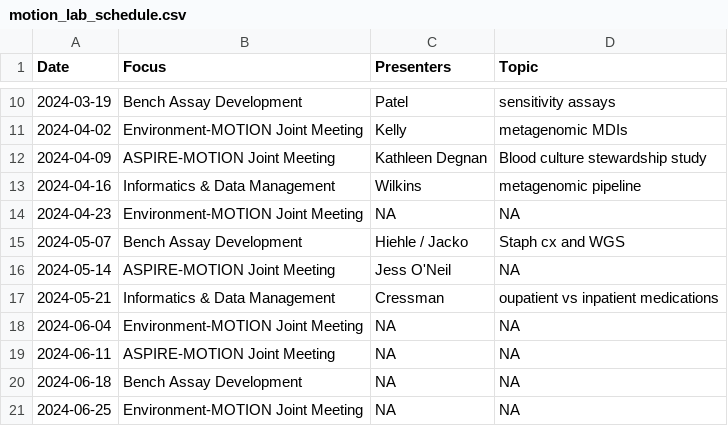
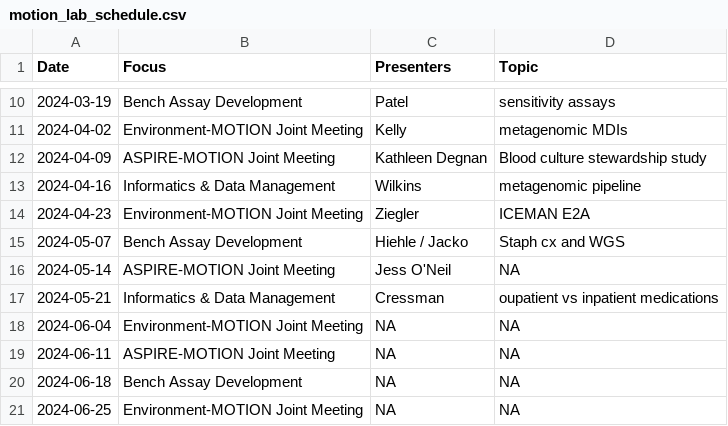
Before and after one commit to bjklab/motionlab-site, a CSV file: discussion_topics/motion_lab_schedule.csv, drawn as a sheet; only a part is shown, gaps mark what is left out.

```diff
--- a/discussion_topics/motion_lab_schedule.csv
+++ b/discussion_topics/motion_lab_schedule.csv
@@ -13,3 +13,3 @@ Date,Focus,Presenters,Topic
 2024-04-16,Informatics & Data Management,Wilkins,metagenomic pipeline
-2024-04-23,Environment-MOTION Joint Meeting,NA,NA
+2024-04-23,Environment-MOTION Joint Meeting,Ziegler,ICEMAN E2A
 2024-05-07,Bench Assay Development,Hiehle / Jacko,Staph cx and WGS
```
Also changed, not shown: docs/discussion_topics/motion_lab_schedule.csv, docs/people/MOTIONPeopleWithSurv_DATA.csv, 27 other files.
